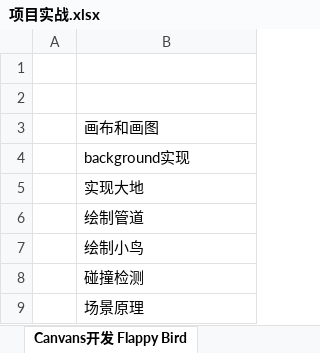
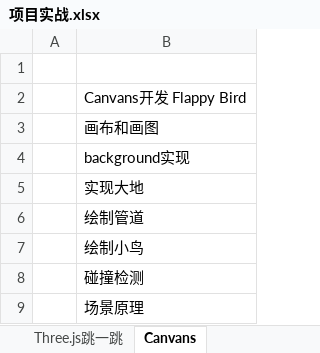
Before and after one commit to lulongwen/PMP, an Excel workbook: 全栈进阶/项目实战.xlsx, sheet Canvans, drawn as a sheet; values as stored, in another font and other column widths than the file's, no borders; the diff names each change by its address in the sheet, - before the commit and + after, or states it on an @@ line.

```diff
--- a/全栈进阶/项目实战.xlsx (sheet Canvans)
+++ b/全栈进阶/项目实战.xlsx (sheet Canvans)
-sheet tab: Canvans开发 Flappy Bird
+sheet tab: Canvans
-B2: (empty)
+B2: Canvans开发 Flappy Bird
```
Also changed, not shown: sheet Cheerio爬虫新闻, sheet Three.js跳一跳, sheet webSocket开发聊天室, sheet Egg.js+AntdPro, other sheet tabs, 全栈进阶/Node.xlsx, 全栈进阶/前端进阶.xlsx, 2 other files.
